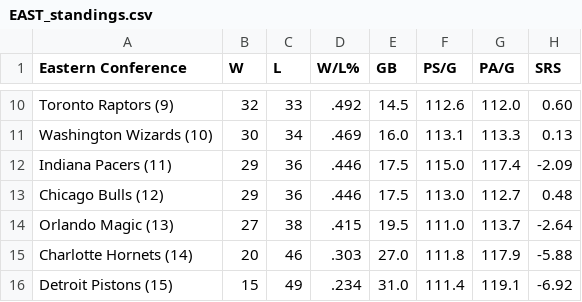
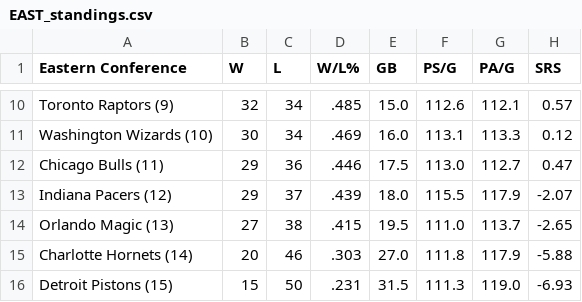
Before and after one commit to caHaber/flat-data-nba-standings, a CSV file: EAST_standings.csv, drawn as a sheet; only a part is shown, gaps mark what is left out; the diff covers the shown part only.

```diff
--- a/EAST_standings.csv
+++ b/EAST_standings.csv
@@ -10,7 +10,7 @@
-"Toronto Raptors (9) ","32","33",".492","14.5","112.6","112.0","0.60"
-"Washington Wizards (10) ","30","34",".469","16.0","113.1","113.3","0.13"
-"Indiana Pacers (11) ","29","36",".446","17.5","115.0","117.4","-2.09"
-"Chicago Bulls (12) ","29","36",".446","17.5","113.0","112.7","0.48"
-"Orlando Magic (13) ","27","38",".415","19.5","111.0","113.7","-2.64"
+"Toronto Raptors (9) ","32","34",".485","15.0","112.6","112.1","0.57"
+"Washington Wizards (10) ","30","34",".469","16.0","113.1","113.3","0.12"
+"Chicago Bulls (11) ","29","36",".446","17.5","113.0","112.7","0.47"
+"Indiana Pacers (12) ","29","37",".439","18.0","115.5","117.9","-2.07"
+"Orlando Magic (13) ","27","38",".415","19.5","111.0","113.7","-2.65"
 "Charlotte Hornets (14) ","20","46",".303","27.0","111.8","117.9","-5.88"
-"Detroit Pistons (15) ","15","49",".234","31.0","111.4","119.1","-6.92"
+"Detroit Pistons (15) ","15","50",".231","31.5","111.3","119.0","-6.93"
```
Also changed, not shown: 31 edited cells elsewhere in this file, WEST_standings.csv, 1 other file.
